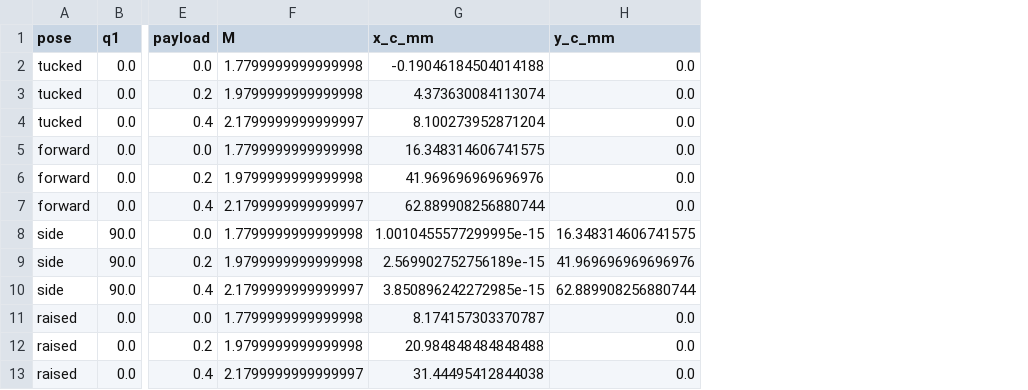
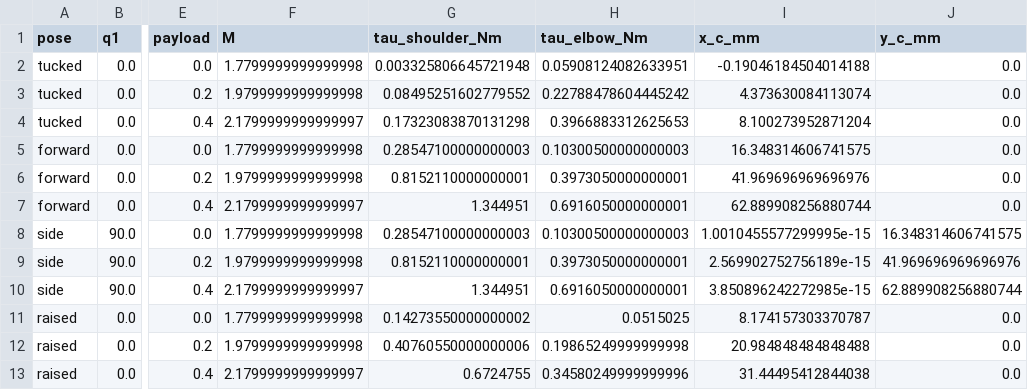
Before and after one commit to alonek007/robo-sim, a CSV file: results/static_loads.csv, drawn as a sheet; only a part is shown, gaps mark what is left out; the diff names each change by its address in the sheet, - before the commit and + after, or states it on an @@ line.

```diff
--- a/results/static_loads.csv
+++ b/results/static_loads.csv
+column G (tau_shoulder_Nm), rows 2-13: 0.003325806645721948 | 0.08495251602779552 | 0.17323083870131298 | 0.28547100000000003 | 0.8152110000000001 | 1.344951 | 0.28547100000000003 | 0.8152110000000001 | 1.344951 | 0.14273550000000002 | 0.40760550000000006 | 0.6724755
+column H (tau_elbow_Nm), rows 2-13: 0.05908124082633951 | 0.22788478604445242 | 0.3966883312625653 | 0.10300500000000003 | 0.3973050000000001 | 0.6916050000000001 | 0.10300500000000003 | 0.3973050000000001 | 0.6916050000000001 | 0.0515025 | 0.19865249999999998 | 0.34580249999999996
```
Also changed, not shown: 24 other files.
